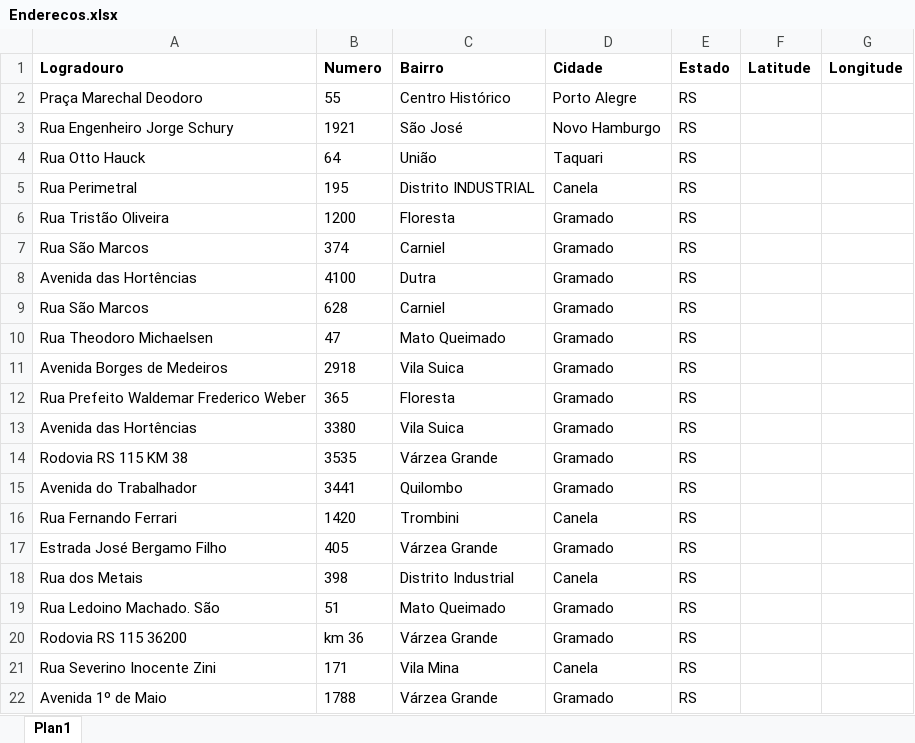
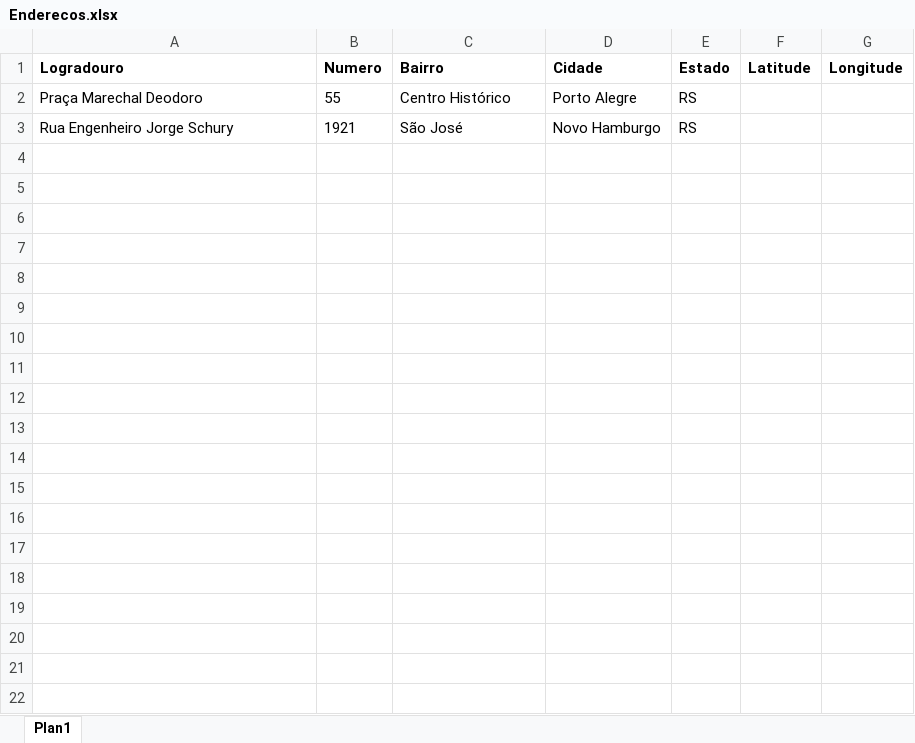
Before and after one commit to cassiogiehl/AddressToLatLong, an Excel workbook: data/Enderecos.xlsx, sheet Plan1, drawn as a sheet; only a part is shown; values as stored, in another font and other column widths than the file's, no borders; the diff covers the shown part only; the diff names each change by its address in the sheet, - before the commit and + after, or states it on an @@ line.

Commit message:
change excel

```diff
--- a/data/Enderecos.xlsx (sheet Plan1)
+++ b/data/Enderecos.xlsx (sheet Plan1)
-row 4: Rua Otto Hauck | 64 | União | Taquari | RS
-row 5: Rua Perimetral | 195 | Distrito INDUSTRIAL | Canela | RS
-row 6: Rua Tristão Oliveira | 1200 | Floresta | Gramado | RS
-row 7: Rua São Marcos | 374 | Carniel | Gramado | RS
-row 8: Avenida das Hortências | 4100 | Dutra | Gramado | RS
-row 9: Rua São Marcos | 628 | Carniel | Gramado | RS
-row 10: Rua Theodoro Michaelsen | 47 | Mato Queimado | Gramado | RS
-row 11: Avenida Borges de Medeiros | 2918 | Vila Suica | Gramado | RS
-row 12: Rua Prefeito Waldemar Frederico Weber | 365 | Floresta | Gramado | RS
-row 13: Avenida das Hortências | 3380 | Vila Suica | Gramado | RS
-row 14: Rodovia RS 115 KM 38 | 3535 | Várzea Grande | Gramado | RS
-row 15: Avenida do Trabalhador | 3441 | Quilombo | Gramado | RS
-row 16: Rua Fernando Ferrari | 1420 | Trombini | Canela | RS
-row 17: Estrada José Bergamo Filho | 405 | Várzea Grande | Gramado | RS
-row 18: Rua dos Metais | 398 | Distrito Industrial | Canela | RS
-row 19: Rua Ledoino Machado. São | 51 | Mato Queimado | Gramado | RS
-row 20: Rodovia RS 115 36200 | km 36 | Várzea Grande | Gramado | RS
-row 21: Rua Severino Inocente Zini | 171 | Vila Mina | Canela | RS
-row 22: Avenida 1º de Maio | 1788 | Várzea Grande | Gramado | RS
```
Also changed, not shown: 33 removed rows elsewhere in this sheet.
